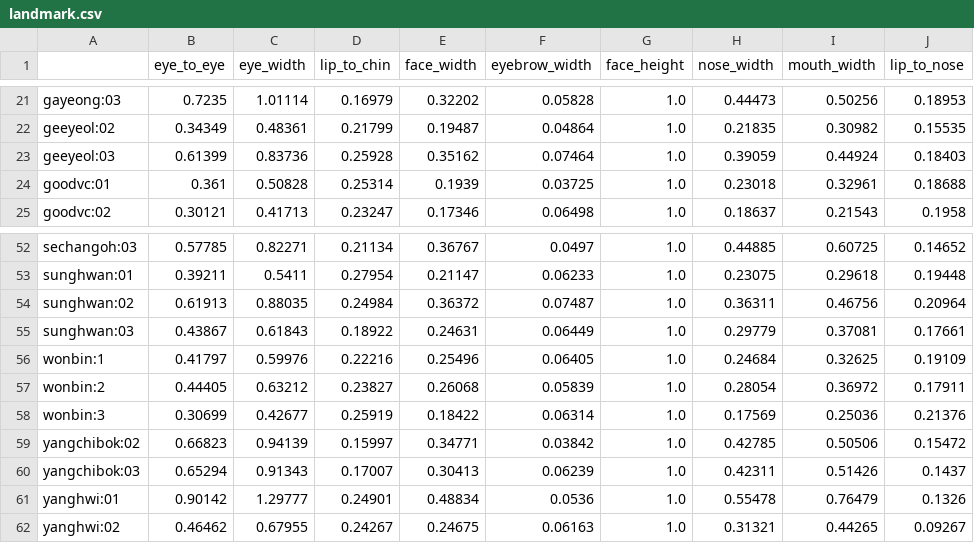
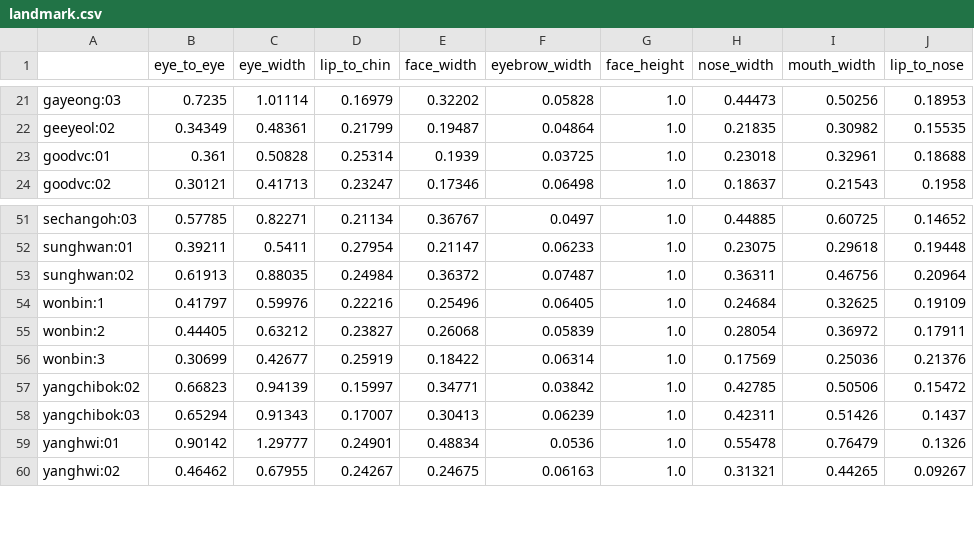
Before and after one commit to goodvc78/fc-recsys-school, a CSV file: ch2/resource/landmark.csv, drawn as a sheet; only a part is shown, gaps mark what is left out.

```diff
--- a/ch2/resource/landmark.csv
+++ b/ch2/resource/landmark.csv
@@ -22,3 +22,2 @@ gayeong:03,0.7235,1.01114,0.16979,0.32202,0.05828,1.0,0.44473,0.50256,0.18953
 geeyeol:02,0.34349,0.48361,0.21799,0.19487,0.04864,1.0,0.21835,0.30982,0.15535
-geeyeol:03,0.61399,0.83736,0.25928,0.35162,0.07464,1.0,0.39059,0.44924,0.18403
 goodvc:01,0.361,0.50828,0.25314,0.1939,0.03725,1.0,0.23018,0.32961,0.18688
@@ -54,3 +53,2 @@ sunghwan:01,0.39211,0.5411,0.27954,0.21147,0.06233,1.0,0.23075,0.29618,0.19448
 sunghwan:02,0.61913,0.88035,0.24984,0.36372,0.07487,1.0,0.36311,0.46756,0.20964
-sunghwan:03,0.43867,0.61843,0.18922,0.24631,0.06449,1.0,0.29779,0.37081,0.17661
 wonbin:1,0.41797,0.59976,0.22216,0.25496,0.06405,1.0,0.24684,0.32625,0.19109
```
Also changed, not shown: 6 other files.
